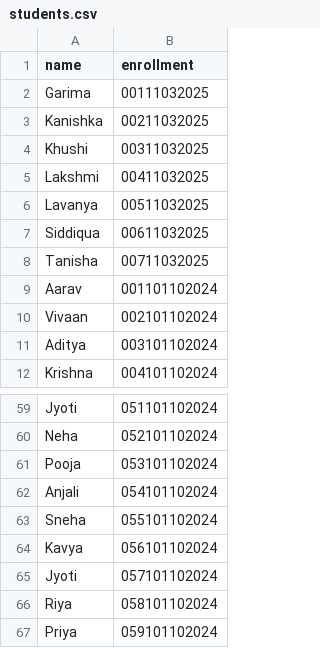
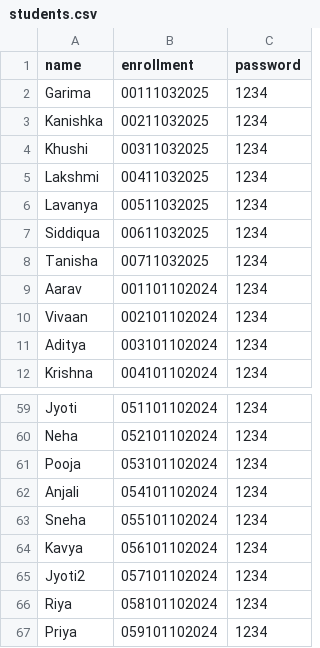
Before and after one commit to jyotibagdi-07/smart-attendence-system, a CSV file: students.csv, drawn as a sheet; only a part is shown, gaps mark what is left out; the diff names each change by its address in the sheet, - before the commit and + after, or states it on an @@ line.

```diff
--- a/students.csv
+++ b/students.csv
+column C (password), rows 2-12: all 1234; rows 59-67: all 1234
-A65 (name): Jyoti
+A65 (name): Jyoti2
```
Also changed, not shown: 16 other files.
